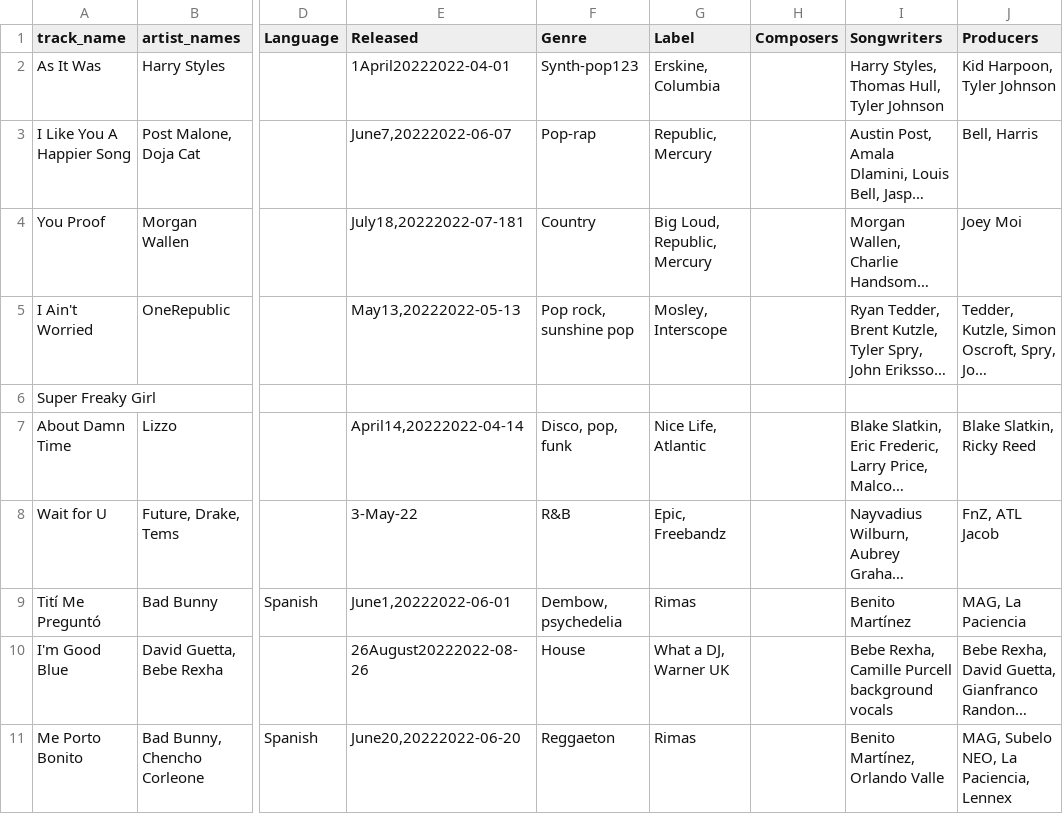
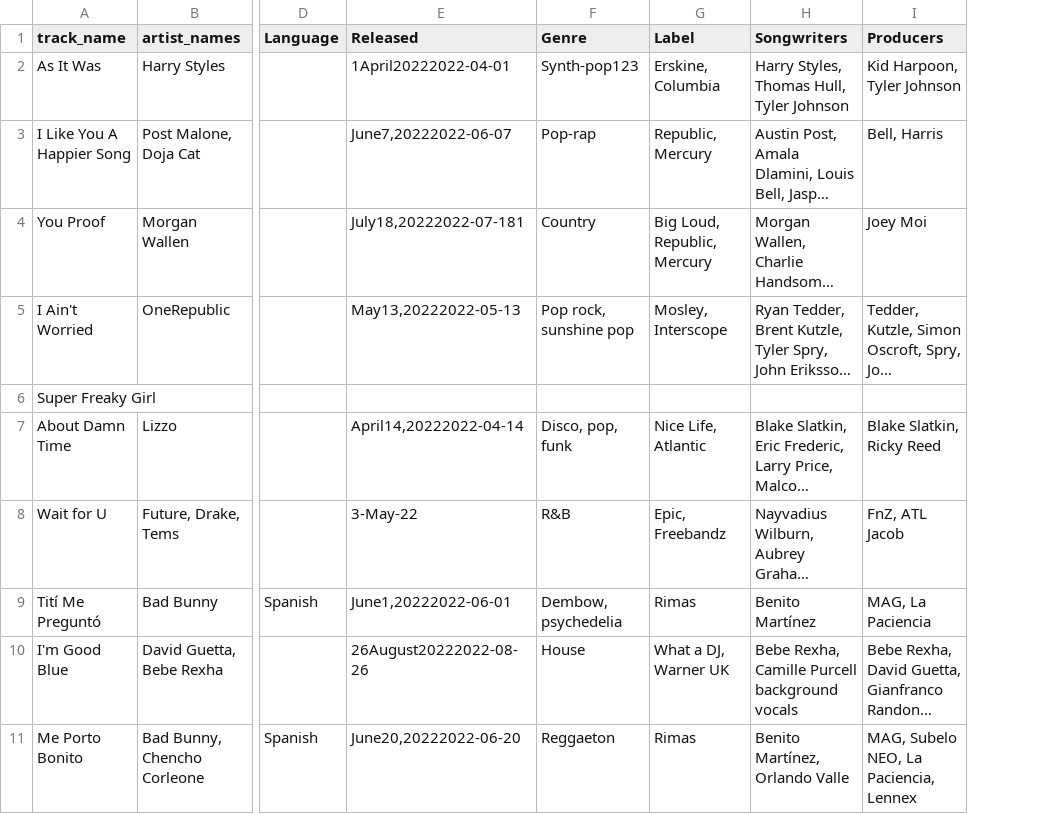
Before and after one commit to rahulVemparala/source_data, a CSV file: Song_credits.csv, drawn as a sheet; only a part is shown, gaps mark what is left out; long unchanged cells end in …; the diff names each change by its address in the sheet, - before the commit and + after, or states it on an @@ line.

Commit message:
removed a column in song cred

```diff
--- a/Song_credits.csv
+++ b/Song_credits.csv
-column H (Composers), empty
```
